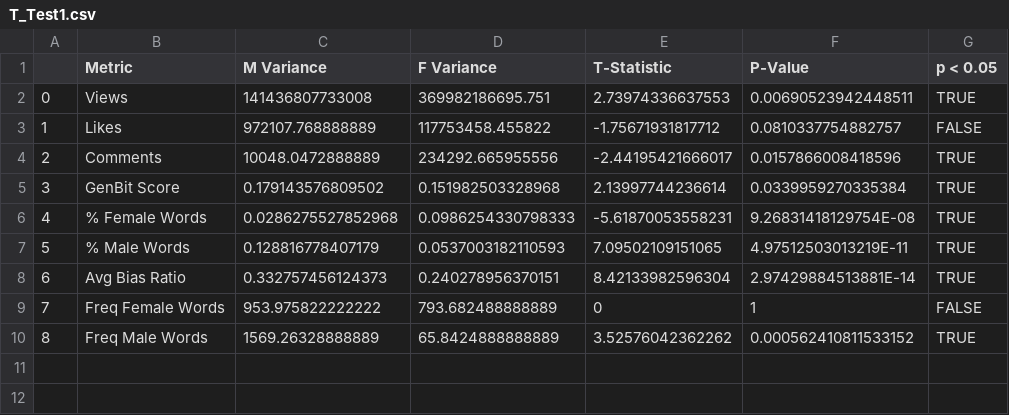
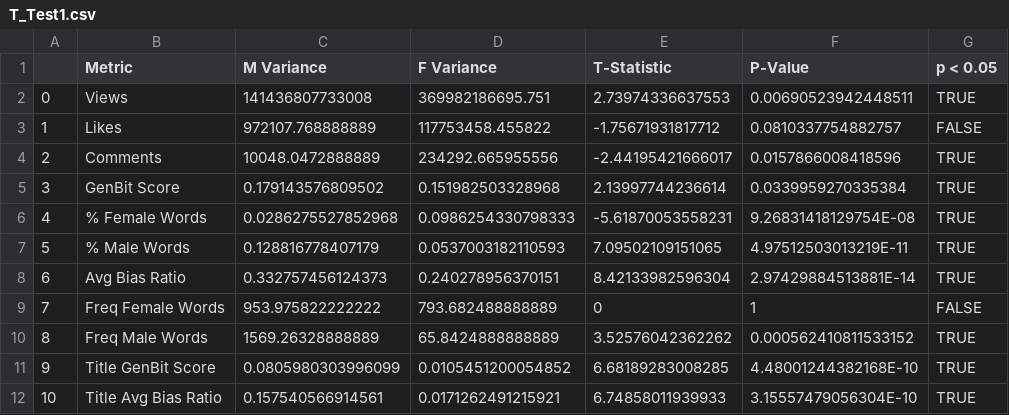
Before and after one commit to Shrinidhi1/Leveraging-Gender-bias-in-Brands, a CSV file: T_Test1.csv, drawn as a sheet.

Commit message:
Add files via upload

```diff
--- a/T_Test1.csv
+++ b/T_Test1.csv
@@ -10 +10,3 @@
 8,Freq Male Words,1569.26328888889,65.8424888888889,3.52576042362262,0.000562410811533152,TRUE
+9,Title GenBit Score,0.0805980303996099,0.0105451200054852,6.68189283008285,4.48001244382168E-10,TRUE
+10,Title Avg Bias Ratio,0.157540566914561,0.0171262491215921,6.74858011939933,3.15557479056304E-10,TRUE
```
